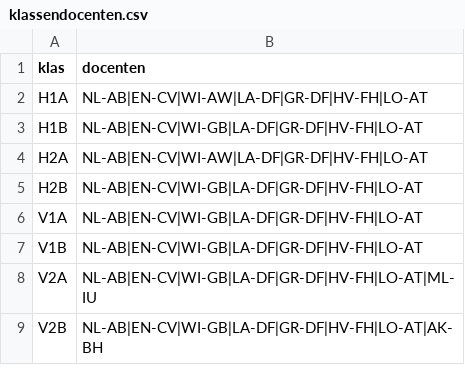
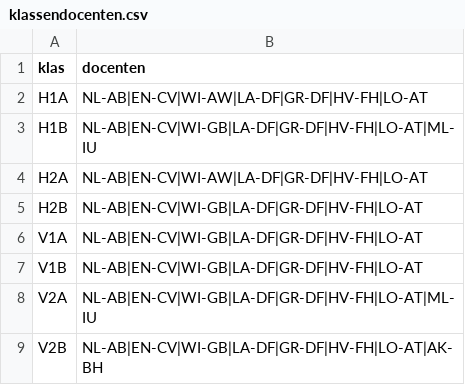
Before and after one commit to rutgervanwilligen/KE-SchoolScheduler, a CSV file: inputs/klassendocenten.csv, drawn as a sheet.

```diff
--- a/inputs/klassendocenten.csv
+++ b/inputs/klassendocenten.csv
@@ -2,3 +2,3 @@ klas;docenten
 H1A;NL-AB|EN-CV|WI-AW|LA-DF|GR-DF|HV-FH|LO-AT
-H1B;NL-AB|EN-CV|WI-GB|LA-DF|GR-DF|HV-FH|LO-AT
+H1B;NL-AB|EN-CV|WI-GB|LA-DF|GR-DF|HV-FH|LO-AT|ML-IU
 H2A;NL-AB|EN-CV|WI-AW|LA-DF|GR-DF|HV-FH|LO-AT
```
Also changed, not shown: inputs/docenteninfo.csv, inputs/lokaleninfo.csv, 13 other files.
